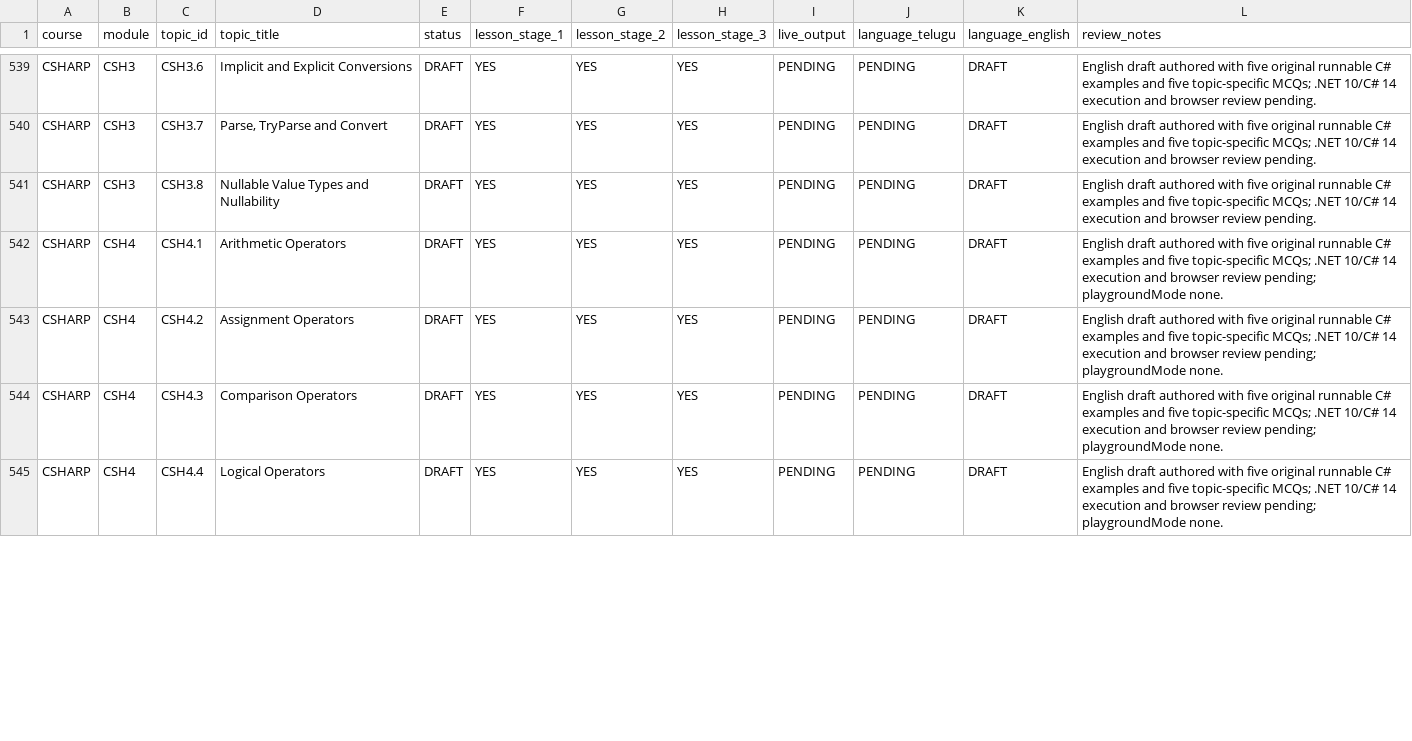
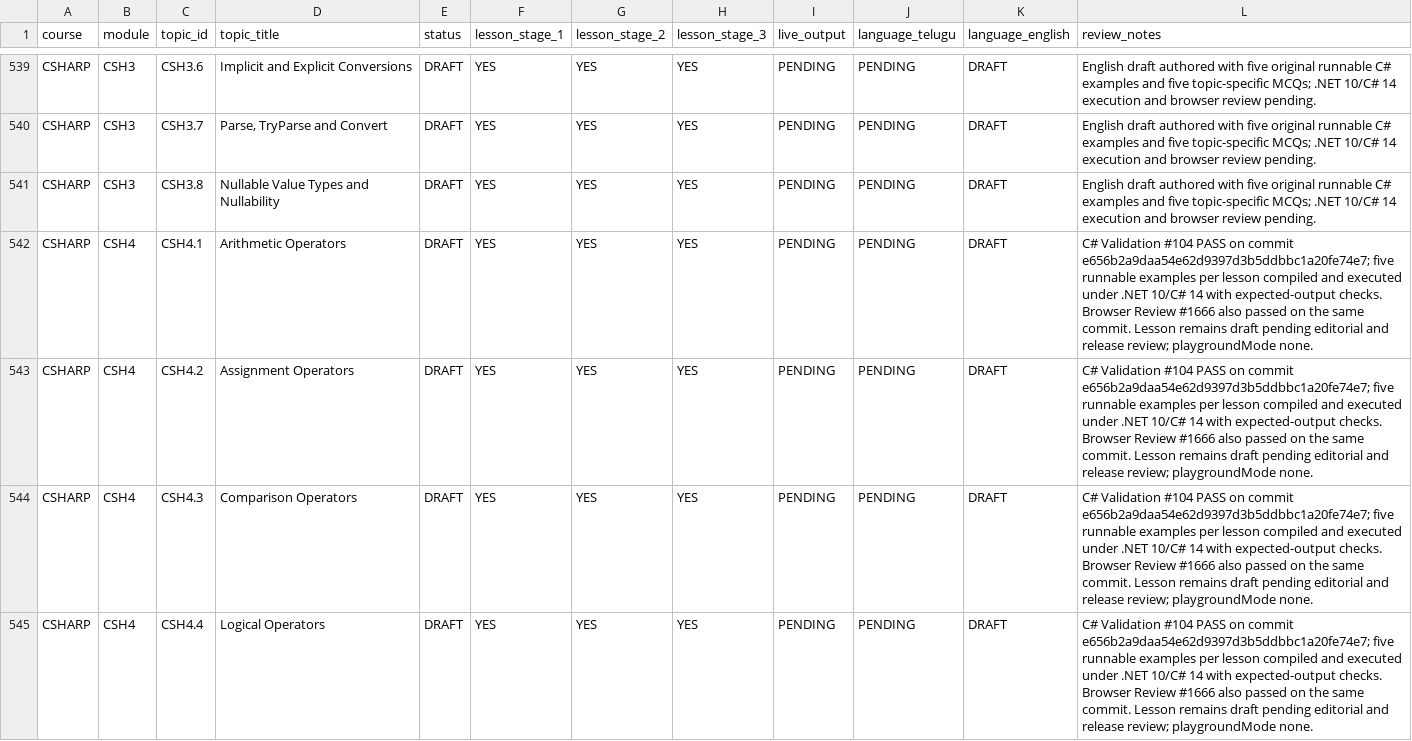
Before and after one commit to kharchasaathi/MULTILINGUAL_PROGRAMMING_LEARNING_PLATFORM, a CSV file: docs/CODESAATHI_CURRICULUM_PROGRESS_TRACKER.csv, drawn as a sheet; only a part is shown, gaps mark what is left out; the diff covers the shown part only.

Commit message:
docs(csharp): record CSH4 .NET validation evidence

```diff
--- a/docs/CODESAATHI_CURRICULUM_PROGRESS_TRACKER.csv
+++ b/docs/CODESAATHI_CURRICULUM_PROGRESS_TRACKER.csv
@@ -541,5 +541,5 @@
 "CSHARP","CSH3","CSH3.8","Nullable Value Types and Nullability","DRAFT","YES","YES","YES","PENDING","PENDING","DRAFT","English draft authored with five original runnable C# examples and five topic-specific MCQs; .NET 10/C# 14 execution and browser review pending."
-"CSHARP","CSH4","CSH4.1","Arithmetic Operators","DRAFT","YES","YES","YES","PENDING","PENDING","DRAFT","English draft authored with five original runnable C# examples and five topic-specific MCQs; .NET 10/C# 14 execution and browser review pending; playgroundMode none."
-"CSHARP","CSH4","CSH4.2","Assignment Operators","DRAFT","YES","YES","YES","PENDING","PENDING","DRAFT","English draft authored with five original runnable C# examples and five topic-specific MCQs; .NET 10/C# 14 execution and browser review pending; playgroundMode none."
-"CSHARP","CSH4","CSH4.3","Comparison Operators","DRAFT","YES","YES","YES","PENDING","PENDING","DRAFT","English draft authored with five original runnable C# examples and five topic-specific MCQs; .NET 10/C# 14 execution and browser review pending; playgroundMode none."
-"CSHARP","CSH4","CSH4.4","Logical Operators","DRAFT","YES","YES","YES","PENDING","PENDING","DRAFT","English draft authored with five original runnable C# examples and five topic-specific MCQs; .NET 10/C# 14 execution and browser review pending; playgroundMode none."
+"CSHARP","CSH4","CSH4.1","Arithmetic Operators","DRAFT","YES","YES","YES","PENDING","PENDING","DRAFT","C# Validation #104 PASS on commit e656b2a9daa54e62d9397d3b5ddbbc1a20fe74e7; five runnable examples per lesson compiled and executed under .NET 10/C# 14 with expected-output checks. Browser Review #1666 also passed on the same commit. Lesson remains draft pending editorial and release review; playgroundMode none."
+"CSHARP","CSH4","CSH4.2","Assignment Operators","DRAFT","YES","YES","YES","PENDING","PENDING","DRAFT","C# Validation #104 PASS on commit e656b2a9daa54e62d9397d3b5ddbbc1a20fe74e7; five runnable examples per lesson compiled and executed under .NET 10/C# 14 with expected-output checks. Browser Review #1666 also passed on the same commit. Lesson remains draft pending editorial and release review; playgroundMode none."
+"CSHARP","CSH4","CSH4.3","Comparison Operators","DRAFT","YES","YES","YES","PENDING","PENDING","DRAFT","C# Validation #104 PASS on commit e656b2a9daa54e62d9397d3b5ddbbc1a20fe74e7; five runnable examples per lesson compiled and executed under .NET 10/C# 14 with expected-output checks. Browser Review #1666 also passed on the same commit. Lesson remains draft pending editorial and release review; playgroundMode none."
+"CSHARP","CSH4","CSH4.4","Logical Operators","DRAFT","YES","YES","YES","PENDING","PENDING","DRAFT","C# Validation #104 PASS on commit e656b2a9daa54e62d9397d3b5ddbbc1a20fe74e7; five runnable examples per lesson compiled and executed under .NET 10/C# 14 with expected-output checks. Browser Review #1666 also passed on the same commit. Lesson remains draft pending editorial and release review; playgroundMode none."
```
Also changed, not shown: 3 edited cells elsewhere in this file.
